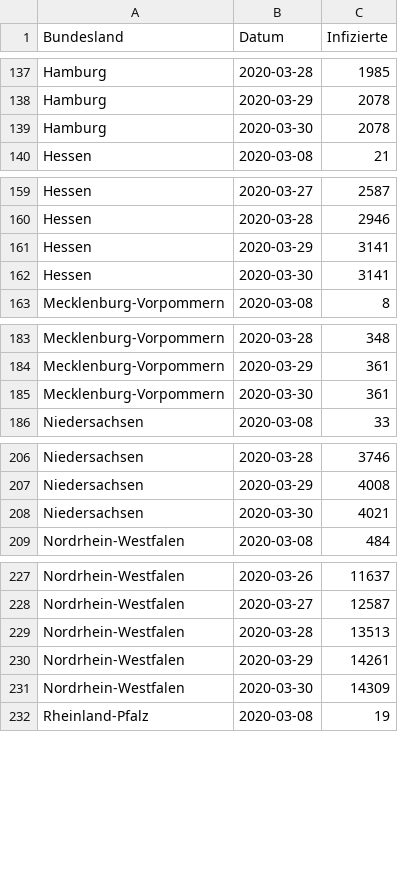
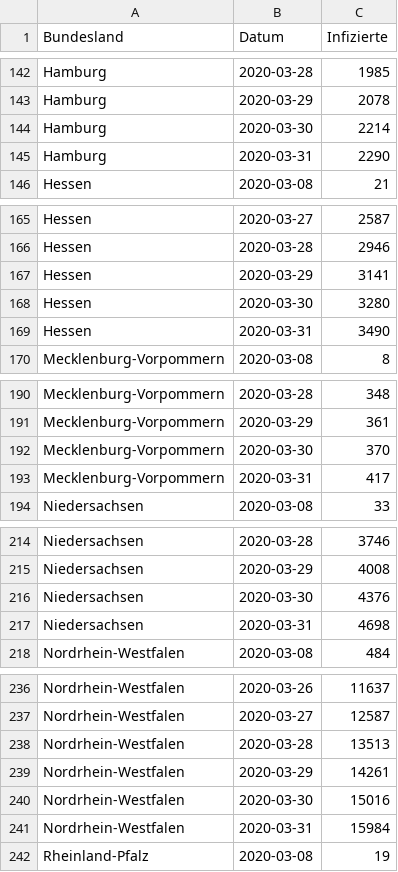
Before and after one commit to ek-g/shiny-server, a CSV file: covid19de/data/risklayer.csv, drawn as a sheet; only a part is shown, gaps mark what is left out; the diff covers the shown part only.

```diff
--- a/covid19de/data/risklayer.csv
+++ b/covid19de/data/risklayer.csv
@@ -138,3 +143,4 @@ Hamburg,2020-03-28,1985
 Hamburg,2020-03-29,2078
-Hamburg,2020-03-30,2078
+Hamburg,2020-03-30,2214
+Hamburg,2020-03-31,2290
 Hessen,2020-03-08,21
@@ -161,3 +167,4 @@ Hessen,2020-03-28,2946
 Hessen,2020-03-29,3141
-Hessen,2020-03-30,3141
+Hessen,2020-03-30,3280
+Hessen,2020-03-31,3490
 Mecklenburg-Vorpommern,2020-03-08,8
@@ -184,3 +191,4 @@ Mecklenburg-Vorpommern,2020-03-28,348
 Mecklenburg-Vorpommern,2020-03-29,361
-Mecklenburg-Vorpommern,2020-03-30,361
+Mecklenburg-Vorpommern,2020-03-30,370
+Mecklenburg-Vorpommern,2020-03-31,417
 Niedersachsen,2020-03-08,33
@@ -207,3 +215,4 @@ Niedersachsen,2020-03-28,3746
 Niedersachsen,2020-03-29,4008
-Niedersachsen,2020-03-30,4021
+Niedersachsen,2020-03-30,4376
+Niedersachsen,2020-03-31,4698
 Nordrhein-Westfalen,2020-03-08,484
@@ -230,3 +239,4 @@ Nordrhein-Westfalen,2020-03-28,13513
 Nordrhein-Westfalen,2020-03-29,14261
-Nordrhein-Westfalen,2020-03-30,14309
+Nordrhein-Westfalen,2020-03-30,15016
+Nordrhein-Westfalen,2020-03-31,15984
 Rheinland-Pfalz,2020-03-08,19
```
Also changed, not shown: 11 added rows and 11 edited cells elsewhere in this file, 1 other file.
